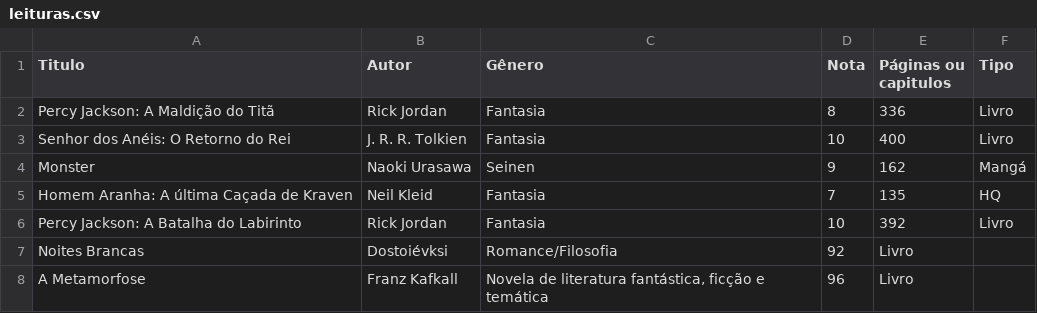
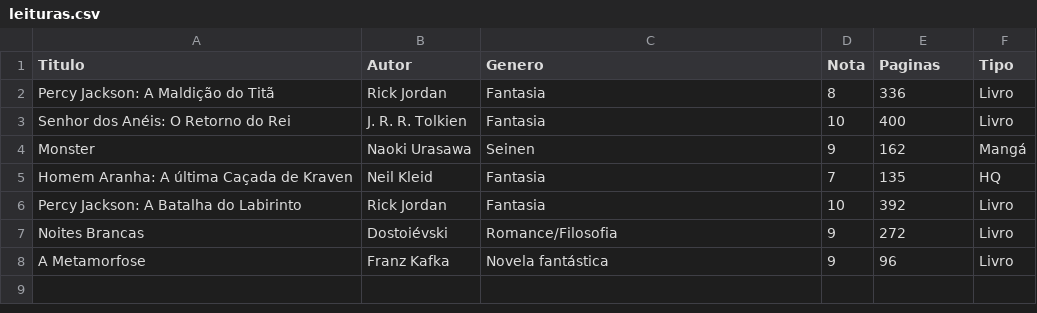
Before and after one commit to nathandacunha/minhasLeituras, a CSV file: data/leituras.csv, drawn as a sheet; the diff names each change by its address in the sheet, - before the commit and + after, or states it on an @@ line.

```diff
--- a/data/leituras.csv
+++ b/data/leituras.csv
-C1: Gênero
+C1: Genero
-E1: Páginas ou capitulos
+E1: Paginas
-B7 (Autor): Dostoiévksi
+B7 (Autor): Dostoiévski
-D7 (Nota): 92
+D7 (Nota): 9
-E7 (Paginas): Livro
+E7 (Paginas): 272
-F7:F8 (Tipo): (empty)
+F7:F8 (Tipo): Livro
-B8 (Autor): Franz Kafkall
+B8 (Autor): Franz Kafka
-C8 (Genero): Novela de literatura fantástica, ficção e temática
+C8 (Genero): Novela fantástica
-D8 (Nota): 96
+D8 (Nota): 9
-E8 (Paginas): Livro
+E8 (Paginas): 96
```
Also changed, not shown: 1 other file.
